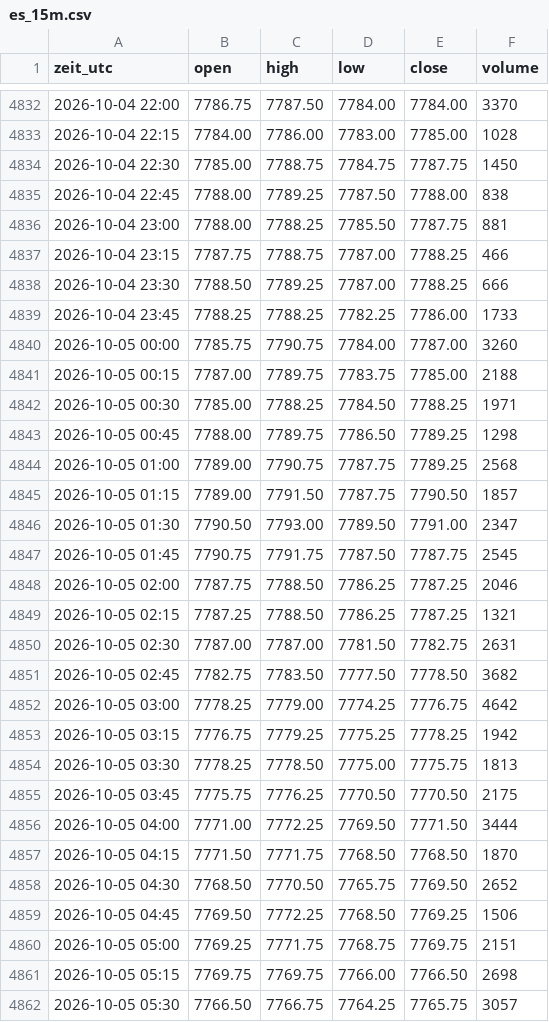
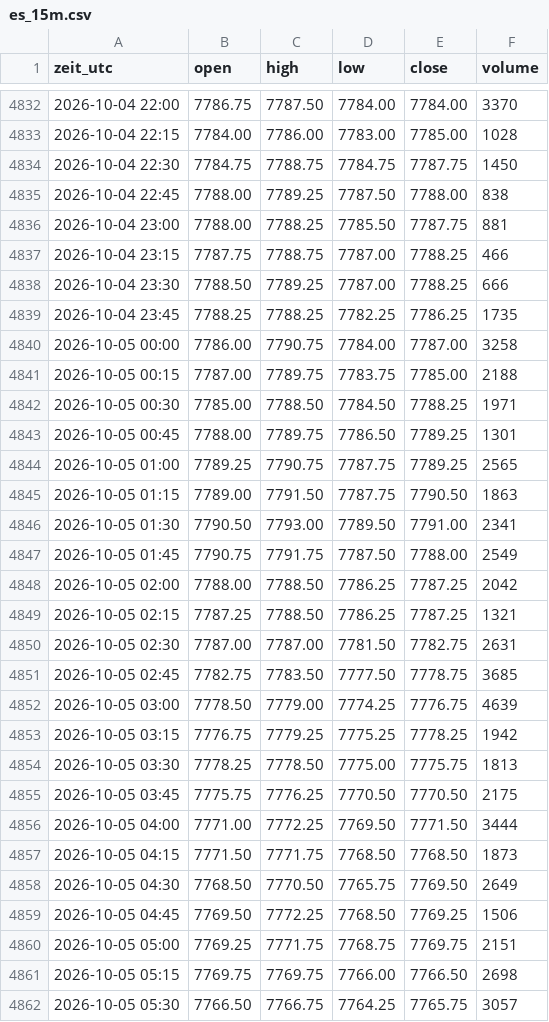
Before and after one commit to salobig575-coder/nq-daten, a CSV file: data/es_15m.csv, drawn as a sheet; only a part is shown, gaps mark what is left out; the diff covers the shown part only.

```diff
--- a/data/es_15m.csv
+++ b/data/es_15m.csv
@@ -4833,3 +4833,3 @@ zeit_utc,open,high,low,close,volume
 2026-10-04 22:15,7784.00,7786.00,7783.00,7785.00,1028
-2026-10-04 22:30,7785.00,7788.75,7784.75,7787.75,1450
+2026-10-04 22:30,7784.75,7788.75,7784.75,7787.75,1450
 2026-10-04 22:45,7788.00,7789.25,7787.50,7788.00,838
@@ -4838,16 +4838,16 @@ zeit_utc,open,high,low,close,volume
 2026-10-04 23:30,7788.50,7789.25,7787.00,7788.25,666
-2026-10-04 23:45,7788.25,7788.25,7782.25,7786.00,1733
-2026-10-05 00:00,7785.75,7790.75,7784.00,7787.00,3260
+2026-10-04 23:45,7788.25,7788.25,7782.25,7786.25,1735
+2026-10-05 00:00,7786.00,7790.75,7784.00,7787.00,3258
 2026-10-05 00:15,7787.00,7789.75,7783.75,7785.00,2188
-2026-10-05 00:30,7785.00,7788.25,7784.50,7788.25,1971
-2026-10-05 00:45,7788.00,7789.75,7786.50,7789.25,1298
-2026-10-05 01:00,7789.00,7790.75,7787.75,7789.25,2568
-2026-10-05 01:15,7789.00,7791.50,7787.75,7790.50,1857
-2026-10-05 01:30,7790.50,7793.00,7789.50,7791.00,2347
-2026-10-05 01:45,7790.75,7791.75,7787.50,7787.75,2545
-2026-10-05 02:00,7787.75,7788.50,7786.25,7787.25,2046
+2026-10-05 00:30,7785.00,7788.50,7784.50,7788.25,1971
+2026-10-05 00:45,7788.00,7789.75,7786.50,7789.25,1301
+2026-10-05 01:00,7789.25,7790.75,7787.75,7789.25,2565
+2026-10-05 01:15,7789.00,7791.50,7787.75,7790.50,1863
+2026-10-05 01:30,7790.50,7793.00,7789.50,7791.00,2341
+2026-10-05 01:45,7790.75,7791.75,7787.50,7788.00,2549
+2026-10-05 02:00,7788.00,7788.50,7786.25,7787.25,2042
 2026-10-05 02:15,7787.25,7788.50,7786.25,7787.25,1321
 2026-10-05 02:30,7787.00,7787.00,7781.50,7782.75,2631
-2026-10-05 02:45,7782.75,7783.50,7777.50,7778.50,3682
-2026-10-05 03:00,7778.25,7779.00,7774.25,7776.75,4642
+2026-10-05 02:45,7782.75,7783.50,7777.50,7778.75,3685
+2026-10-05 03:00,7778.50,7779.00,7774.25,7776.75,4639
 2026-10-05 03:15,7776.75,7779.25,7775.25,7778.25,1942
@@ -4856,4 +4856,4 @@ zeit_utc,open,high,low,close,volume
 2026-10-05 04:00,7771.00,7772.25,7769.50,7771.50,3444
-2026-10-05 04:15,7771.50,7771.75,7768.50,7768.50,1870
-2026-10-05 04:30,7768.50,7770.50,7765.75,7769.50,2652
+2026-10-05 04:15,7771.50,7771.75,7768.50,7768.50,1873
+2026-10-05 04:30,7768.50,7770.50,7765.75,7769.50,2649
 2026-10-05 04:45,7769.50,7772.25,7768.50,7769.25,1506
```
Also changed, not shown: 5 added rows, 1 removed row and 136 edited cells elsewhere in this file, data/es_5m.csv, data/nq_15m.csv, 22 other files.
